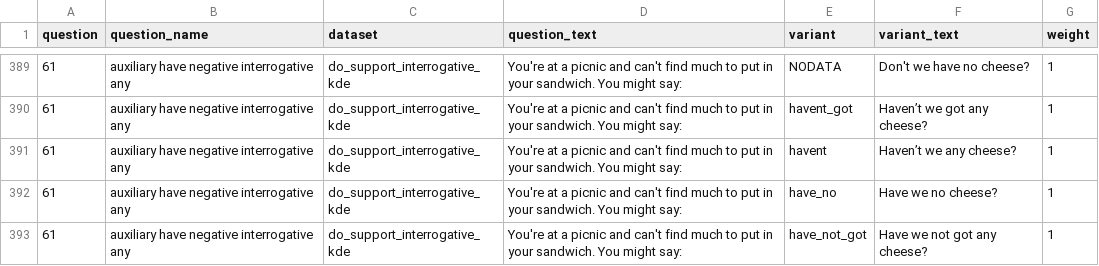
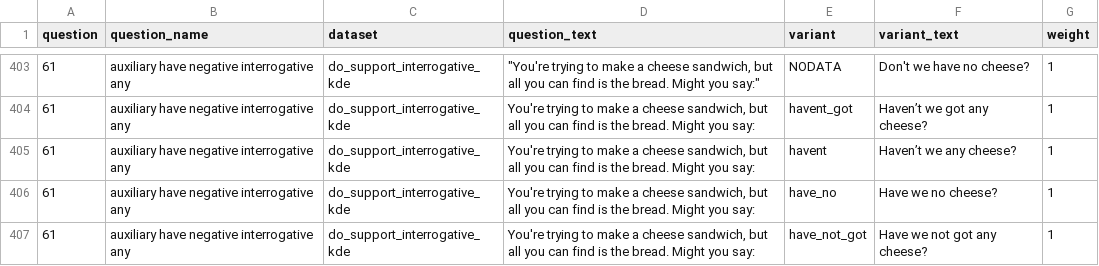
Before and after one commit to deepthigopal/public_datasets, a CSV file: en/app/questionnaire/main_questions.csv, drawn as a sheet; only a part is shown, gaps mark what is left out; the diff covers the shown part only.

```diff
--- a/en/app/questionnaire/main_questions.csv
+++ b/en/app/questionnaire/main_questions.csv
@@ -389,5 +403,5 @@ question,question_name,dataset,question_text,variant,variant_text,weight
-61,auxiliary have negative interrogative any,do_support_interrogative_kde,You're at a picnic and can't find much to put in your sandwich. You might say:,NODATA,Don't we have no cheese?,1
-61,auxiliary have negative interrogative any,do_support_interrogative_kde,You're at a picnic and can't find much to put in your sandwich. You might say:,havent_got,Haven’t we got any cheese?,1
-61,auxiliary have negative interrogative any,do_support_interrogative_kde,You're at a picnic and can't find much to put in your sandwich. You might say:,havent,Haven’t we any cheese?,1
-61,auxiliary have negative interrogative any,do_support_interrogative_kde,You're at a picnic and can't find much to put in your sandwich. You might say:,have_no,Have we no cheese?,1
-61,auxiliary have negative interrogative any,do_support_interrogative_kde,You're at a picnic and can't find much to put in your sandwich. You might say:,have_not_got,Have we not got any cheese?,1
+61,auxiliary have negative interrogative any,do_support_interrogative_kde,"""You're trying to make a cheese sandwich, but all you can find is the bread. Might you say:""",NODATA,Don't we have no cheese?,1
+61,auxiliary have negative interrogative any,do_support_interrogative_kde,"You're trying to make a cheese sandwich, but all you can find is the bread. Might you say:",havent_got,Haven’t we got any cheese?,1
+61,auxiliary have negative interrogative any,do_support_interrogative_kde,"You're trying to make a cheese sandwich, but all you can find is the bread. Might you say:",havent,Haven’t we any cheese?,1
+61,auxiliary have negative interrogative any,do_support_interrogative_kde,"You're trying to make a cheese sandwich, but all you can find is the bread. Might you say:",have_no,Have we no cheese?,1
+61,auxiliary have negative interrogative any,do_support_interrogative_kde,"You're trying to make a cheese sandwich, but all you can find is the bread. Might you say:",have_not_got,Have we not got any cheese?,1
```
Also changed, not shown: 16 added rows and 46 edited cells elsewhere in this file, 4 other files.
